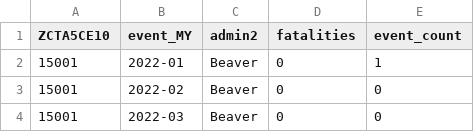
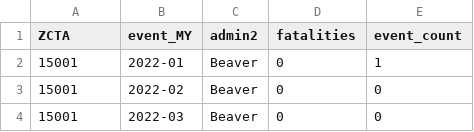
Before and after one commit to bprtdaniel/US_conflict_forecasting, a CSV file: Dataset/ConflictDataClean.csv, drawn as a sheet; only a part is shown.

Commit message:
renamed ZCTA column

```diff
--- a/Dataset/ConflictDataClean.csv
+++ b/Dataset/ConflictDataClean.csv
@@ -1,2 +1,2 @@
-ZCTA5CE10,event_MY,admin2,fatalities,event_count
+ZCTA,event_MY,admin2,fatalities,event_count
 15001,2022-01,Beaver,0,1
```
Also changed, not shown: 1 other file.
